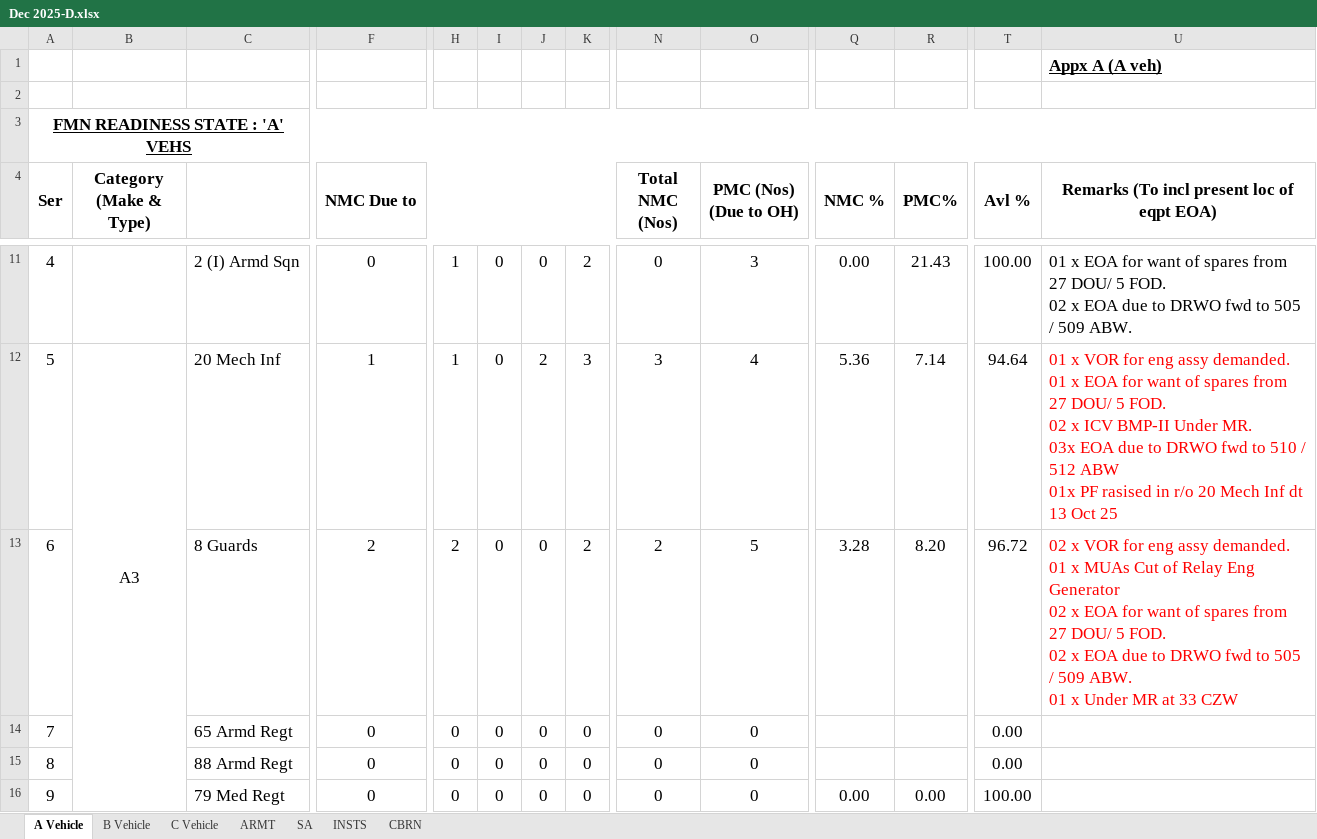
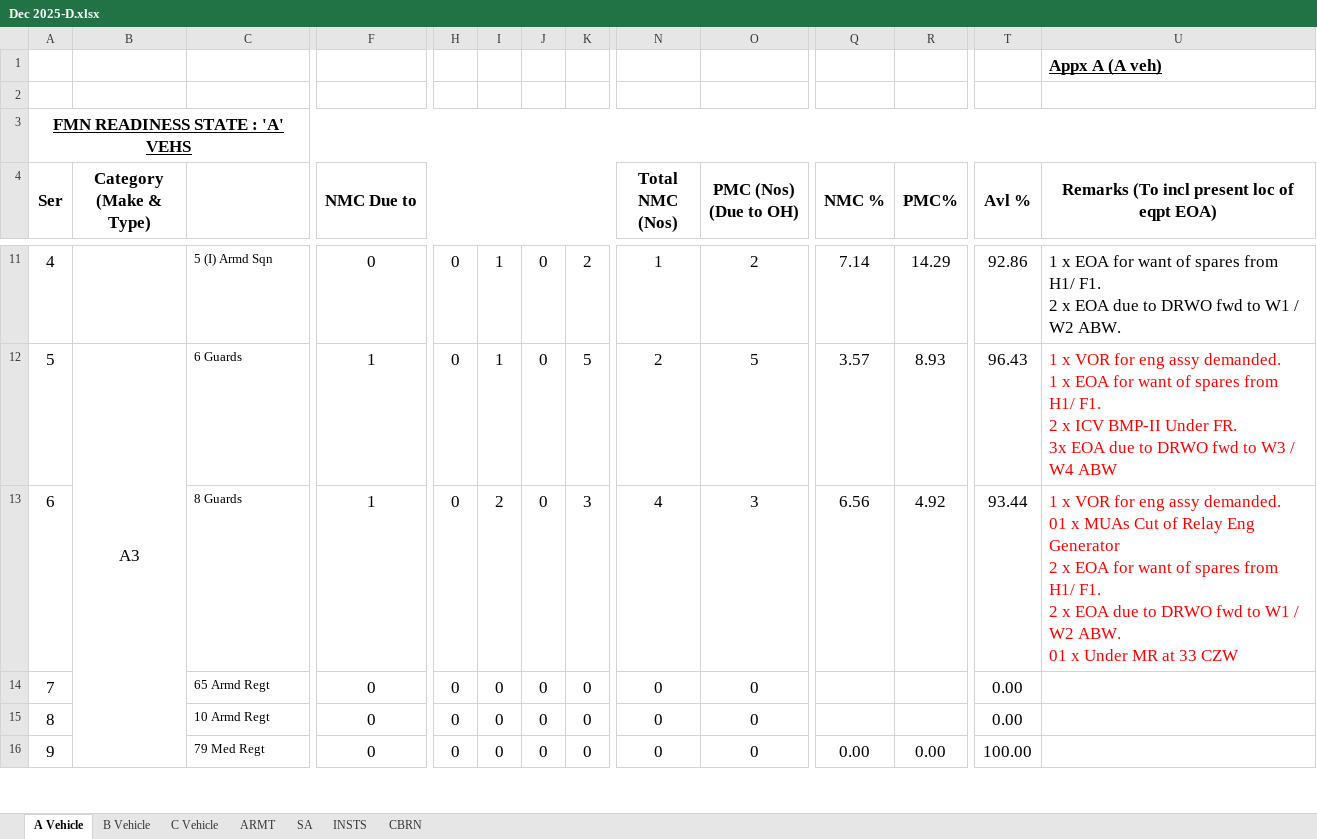
Before and after one commit to aptsoftware-git/fwDemo, an Excel workbook: data/FRS_cleaned/Dec/Fmn D Dec/Dec 2025-D.xlsx, sheet A Vehicle, drawn as a sheet; only a part is shown, gaps mark what is left out; values as stored, in another font and other column widths than the file's, no borders; ↵ is a line break in a cell; the diff covers the shown part only; the diff names each change by its address in the sheet, - before the commit and + after, or states it on an @@ line.

```diff
--- a/data/FRS_cleaned/Dec/Fmn D Dec/Dec 2025-D.xlsx (sheet A Vehicle)
+++ b/data/FRS_cleaned/Dec/Fmn D Dec/Dec 2025-D.xlsx (sheet A Vehicle)
-C11: 2 (I) Armd Sqn
+C11: 5 (I) Armd Sqn
@@ C11:C16 text size: smaller @@
-H11:H12: 1
+H11:H12: 0
-I11:I12: 0
+I11:I12: 1
-N11 (Total NMC (Nos)): 0
+N11 (Total NMC (Nos)): 1
-O11 (PMC (Nos) (Due to OH)): 3
+O11 (PMC (Nos) (Due to OH)): 2
-Q11 (NMC %): 0.00
+Q11 (NMC %): 7.14
-R11 (PMC%): 21.43
+R11 (PMC%): 14.29
-T11 (Avl %): 100.00
+T11 (Avl %): 92.86
-U11: 01 x EOA for want of spares from 27 DOU/ 5 FOD. ↵ 02 x EOA due to DRWO fwd to 505 / 509 ABW.
+U11: 1 x EOA for want of spares from H1/ F1. ↵ 2 x EOA due to DRWO fwd to W1 / W2 ABW.
-C12: 20 Mech Inf
+C12: 6 Guards
-J12: 2
+J12: 0
-K12: 3
+K12: 5
-N12 (Total NMC (Nos)): 3
+N12 (Total NMC (Nos)): 2
-O12 (PMC (Nos) (Due to OH)): 4
+O12 (PMC (Nos) (Due to OH)): 5
-Q12 (NMC %): 5.36
+Q12 (NMC %): 3.57
-R12 (PMC%): 7.14
+R12 (PMC%): 8.93
-T12 (Avl %): 94.64
+T12 (Avl %): 96.43
-U12: 01 x VOR for eng assy demanded. ↵ 01 x EOA for want of spares from 27 DOU/ 5 FOD. ↵ 02 x ICV BMP-II Under MR. ↵ 03x EOA due to DRWO fwd to 510 / 512 ABW ↵ 01x PF rasised in r/o 20 Mech Inf dt 13 Oct 25
+U12: 1 x VOR for eng assy demanded. ↵ 1 x EOA for want of spares from H1/ F1. ↵ 2 x ICV BMP-II Under FR. ↵ 3x EOA due to DRWO fwd to W3 / W4 ABW
-F13 (NMC Due to): 2
+F13 (NMC Due to): 1
-H13: 2
+H13: 0
-I13: 0
+I13: 2
-K13: 2
+K13: 3
-N13 (Total NMC (Nos)): 2
+N13 (Total NMC (Nos)): 4
-O13 (PMC (Nos) (Due to OH)): 5
+O13 (PMC (Nos) (Due to OH)): 3
-Q13 (NMC %): 3.28
+Q13 (NMC %): 6.56
-R13 (PMC%): 8.20
+R13 (PMC%): 4.92
-T13 (Avl %): 96.72
+T13 (Avl %): 93.44
-U13: 02 x VOR for eng assy demanded. ↵ 01 x MUAs Cut of Relay Eng Generator ↵ 02 x EOA for want of spares from 27 DOU/ 5 FOD. ↵ 02 x EOA due to DRWO fwd to 505 / 509 ABW. ↵ 01…
+U13: 1 x VOR for eng assy demanded. ↵ 01 x MUAs Cut of Relay Eng Generator ↵ 2 x EOA for want of spares from H1/ F1. ↵ 2 x EOA due to DRWO fwd to W1 / W2 ABW. ↵ 01…
-C15: 88 Armd Regt
+C15: 10 Armd Regt
```
Also changed, not shown: 1 added row, 24 removed rows, 69 edited cells and cell formats elsewhere in this sheet, 2 other files.
